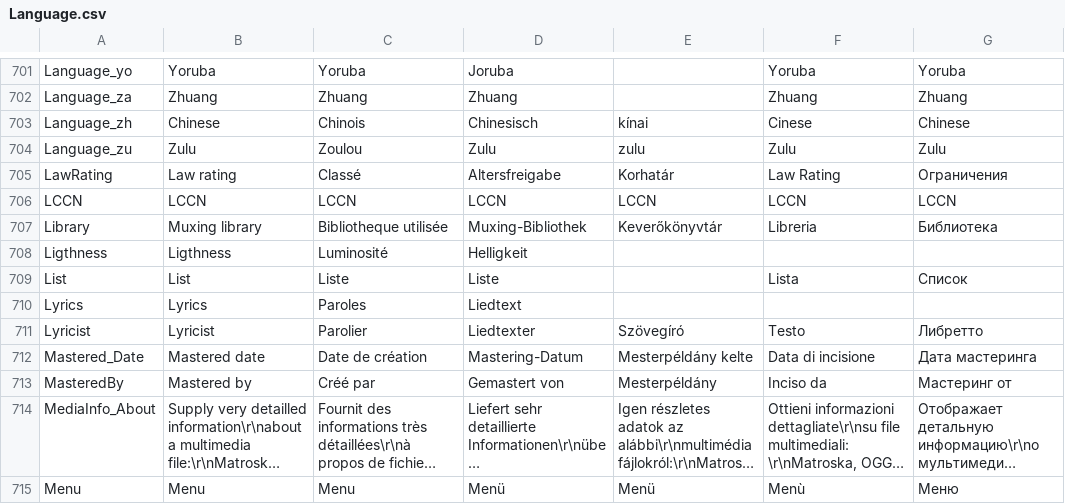
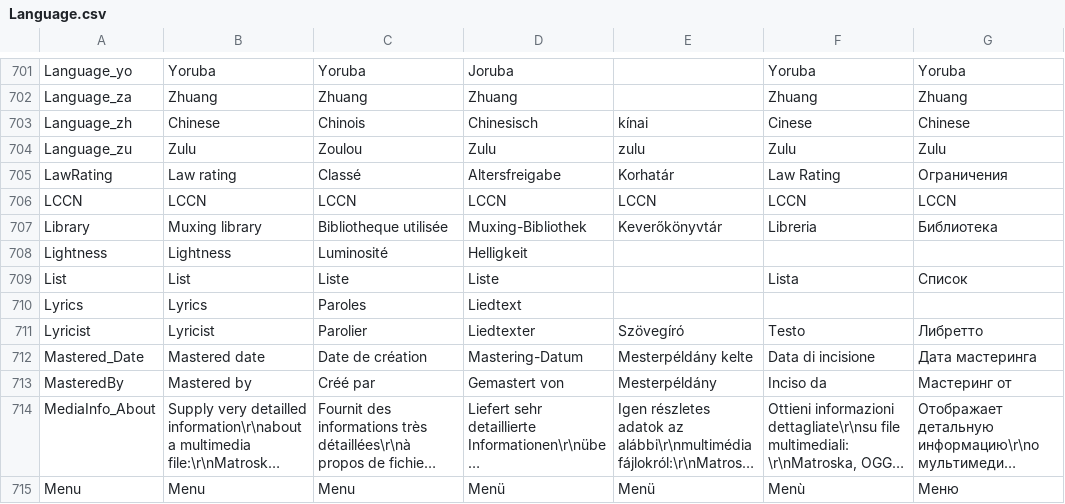
Before and after one commit to MediaArea/MediaInfo, a CSV file: Source/Ressource/Language.csv, drawn as a sheet; only a part is shown, gaps mark what is left out; long unchanged cells end in …; the diff names each change by its address in the sheet, - before the commit and + after, or states it on an @@ line.

Commit message:
x Typo
git-svn-id: svn://svn.code.sf.net/p/mediainfo/code/MediaInfo/trunk@937 45c5ae6f-87cc-4fd0-92ee-e4f023fd80da

```diff
--- a/Source/Ressource/Language.csv
+++ b/Source/Ressource/Language.csv
-A708: Ligthness
+A708: Lightness
-B708: Ligthness
+B708: Lightness
```
Also changed, not shown: Source/Ressource/Plugin/Language/ca.csv, Source/Ressource/Plugin/Language/cs.csv, 26 other files.
